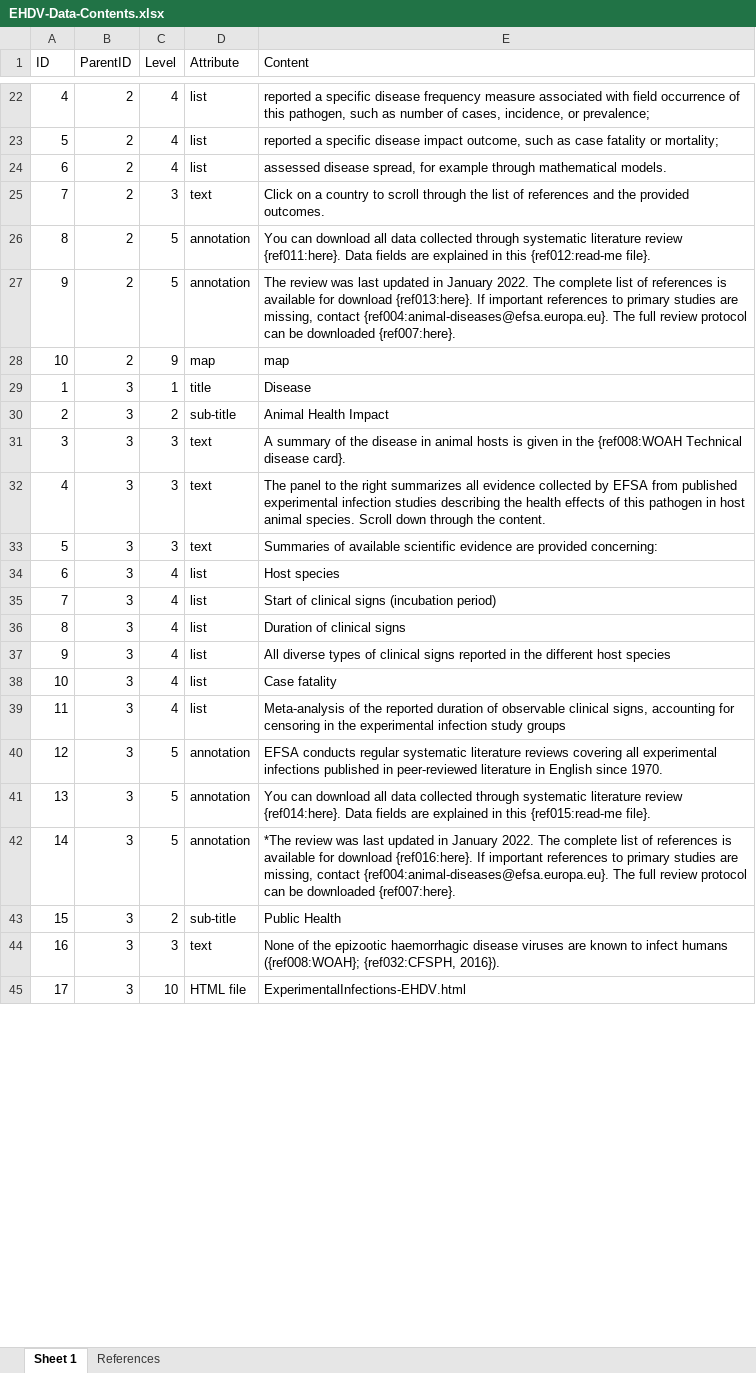
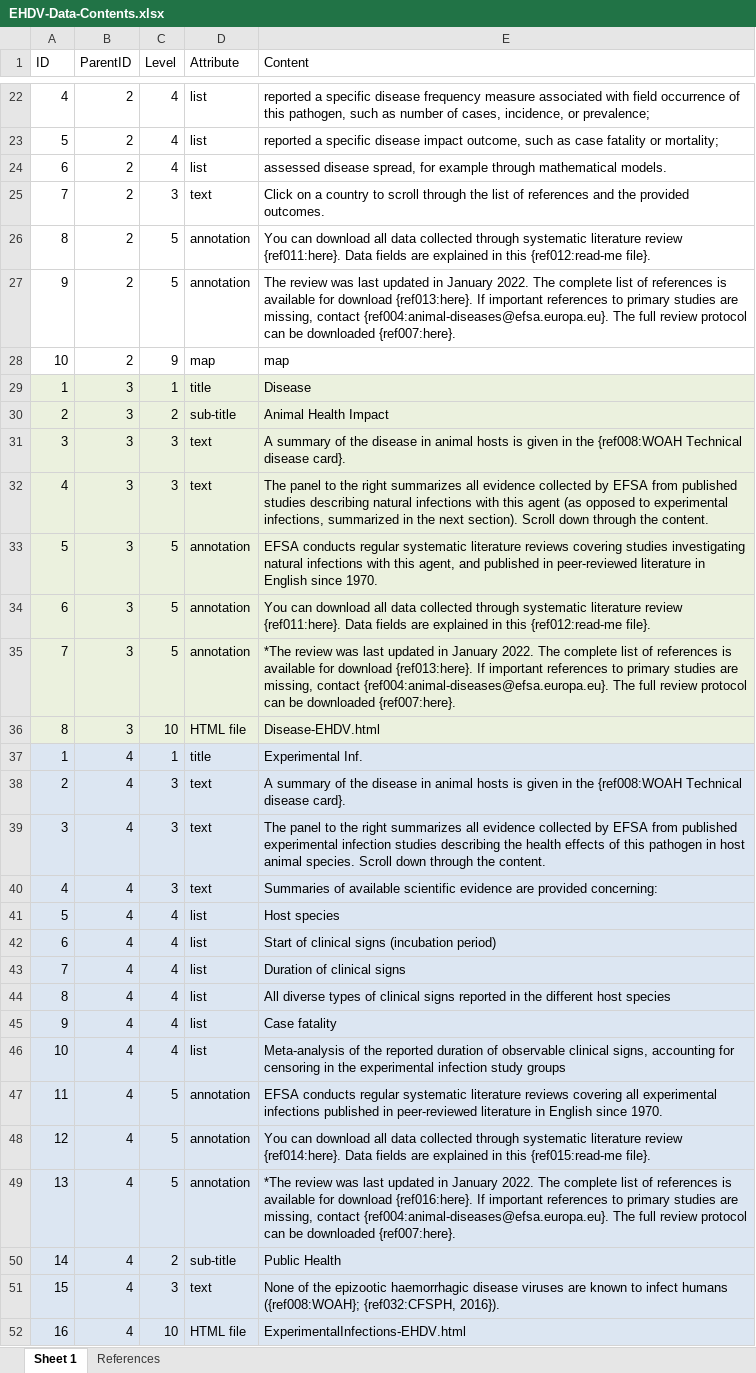
Before and after one commit to SVA-SE/EFSA-disease-profiles, an Excel workbook: agents/EHDV/EHDV-Data-Contents.xlsx, sheet Sheet 1, drawn as a sheet; only a part is shown, gaps mark what is left out; values as stored, in another font and other column widths than the file's, no borders; removed rows and columns are numbered as before the commit, all else as after; the diff covers the shown part only; the diff names each change by its address in the sheet, - before the commit and + after, or states it on an @@ line.

```diff
--- a/agents/EHDV/EHDV-Data-Contents.xlsx (sheet Sheet 1)
+++ b/agents/EHDV/EHDV-Data-Contents.xlsx (sheet Sheet 1)
-A29:E33 fill: none
+A29:E33 fill: #EBF1DE
-E32 (Content): …from published experimental infection studies describing the health effects of this pathogen in host animal species. Scroll down…
+E32 (Content): …from published studies describing natural infections with this agent (as opposed to experimental infections, summarized in the next section). Scroll down…
-C33 (Level): 3
+C33 (Level): 5
-D33 (Attribute): text
+D33 (Attribute): annotation
-E33 (Content): Summaries of available scientific evidence are provided concerning:
+E33 (Content): EFSA conducts regular systematic literature reviews covering studies investigating natural infections with this agent, and published in peer-reviewed literature in English since 1970.
+row 34: 6 | 3 | 5 | annotation | You can download all data collected through systematic literature review {ref011:here}. Data fields are explained in this {ref012:read-me file}.
+row 35: 7 | 3 | 5 | annotation | *The review was last updated in January 2022. The complete list of references is available for download {ref013:here}. If important references to primary studies are missing, contact {ref004:animal-diseases@efsa.europa.eu}. The full review protocol can be downloaded {ref007:here}.
+row 36: 8 | 3 | 10 | HTML file | Disease-EHDV.html
+row 37: 1 | 4 | 1 | title | Experimental Inf.
+row 38: 2 | 4 | 3 | text | A summary of the disease in animal hosts is given in the {ref008:WOAH Technical disease card}.
+row 39: 3 | 4 | 3 | text | The panel to the right summarizes all evidence collected by EFSA from published experimental infection studies describing the health effects of this pathogen in host animal species. Scroll down through the content.
+row 40: 4 | 4 | 3 | text | Summaries of available scientific evidence are provided concerning:
+row 41: 5 | 4 | 4 | list | Host species
-A42:E46 fill: none
+A42:E46 fill: #DCE6F2
-B42:B46 (ParentID): 3
+B42:B46 (ParentID): 4
-E42 (Content): Host species
+E42 (Content): Start of clinical signs (incubation period)
-E43 (Content): Start of clinical signs (incubation period)
+E43 (Content): Duration of clinical signs
-E44 (Content): Duration of clinical signs
+E44 (Content): All diverse types of clinical signs reported in the different host species
-E45 (Content): All diverse types of clinical signs reported in the different host species
+E45 (Content): Case fatality
-E46 (Content): Case fatality
+E46 (Content): Meta-analysis of the reported duration of observable clinical signs, accounting for censoring in the experimental infection study groups
-row 39: 11 | 3 | 4 | list | Meta-analysis of the reported duration of observable clinical signs, accounting for censoring in the experimental infection study groups
+row 47: 11 | 4 | 5 | annotation | EFSA conducts regular systematic literature reviews covering all experimental infections published in peer-reviewed literature in English since 1970.
-A48:E49 fill: none
+A48:E49 fill: #DCE6F2
-B48:B49 (ParentID): 3
+B48:B49 (ParentID): 4
-E48 (Content): EFSA conducts regular systematic literature reviews covering all experimental infections published in peer-reviewed literature in English since 1970.
+E48 (Content): You can download all data collected through systematic literature review {ref014:here}. Data fields are explained in this {ref015:read-me file}.
-E49 (Content): You can download all data collected through systematic literature review {ref014:here}. Data fields are explained in this {ref015:read-me file}.
+E49 (Content): *The review was last updated in January 2022. The complete list of references is available for download {ref016:here}. If important references to primary studies are missing, contact {ref004:animal-diseases@efsa.europa.eu}. The full review protocol can be downloaded {ref007:here}.
-row 42: 14 | 3 | 5 | annotation | *The review was last updated in January 2022. The complete list of references is available for download {ref016:here}. If important references to primary studies are missing, contact {ref004:animal-diseases@efsa.europa.eu}. The full review protocol can be downloaded {ref007:here}.
-A50 (ID): 15
+A50 (ID): 14
-A50:E52 fill: none
+A50:E52 fill: #DCE6F2
-B50:B52 (ParentID): 3
+B50:B52 (ParentID): 4
-A51 (ID): 16
+A51 (ID): 15
-A52 (ID): 17
+A52 (ID): 16
```
Also changed, not shown: other rows of this sheet, agents/BTV/BTV-Data-Contents.xlsx, agents/CCHFV/CCHFV-Data-Contents.xlsx, 44 other files.
